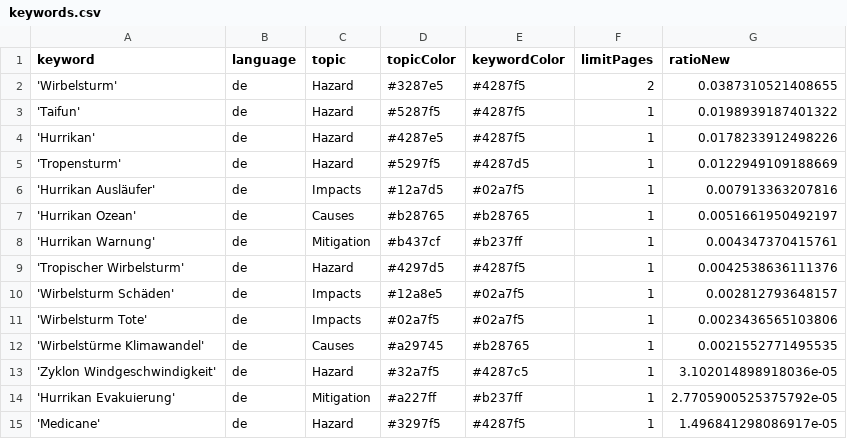
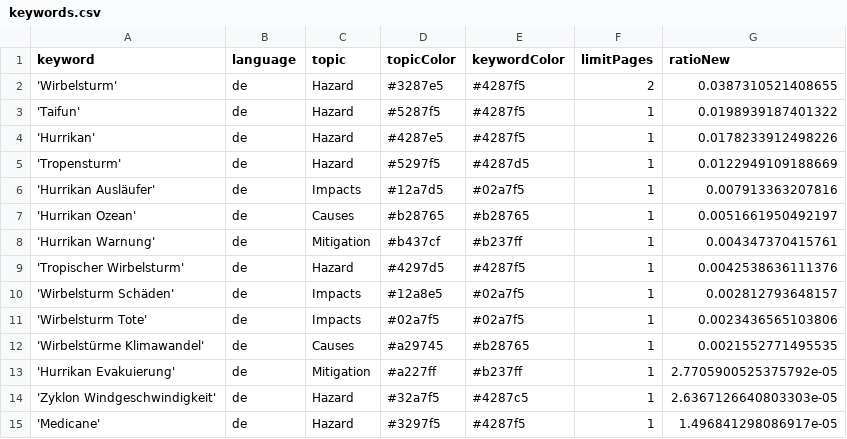
Before and after one commit to liese97-news/HurricaneIsComing, a CSV file: keywords.csv, drawn as a sheet.

Commit message:
Commit from GitHub Actions (harvest:0.0)

```diff
--- a/keywords.csv
+++ b/keywords.csv
@@ -12,4 +12,4 @@ keyword,language,topic,topicColor,keywordColor,limitPages,ratioNew
 'Wirbelstürme Klimawandel',de,Causes,#a29745,#b28765,1,0.0021552771495535
-'Zyklon Windgeschwindigkeit',de,Hazard,#32a7f5,#4287c5,1,3.102014898918036e-05
 'Hurrikan Evakuierung',de,Mitigation,#a227ff,#b237ff,1,2.7705900525375792e-05
+'Zyklon Windgeschwindigkeit',de,Hazard,#32a7f5,#4287c5,1,2.6367126640803303e-05
 'Medicane',de,Hazard,#3297f5,#4287f5,1,1.496841298086917e-05
```
